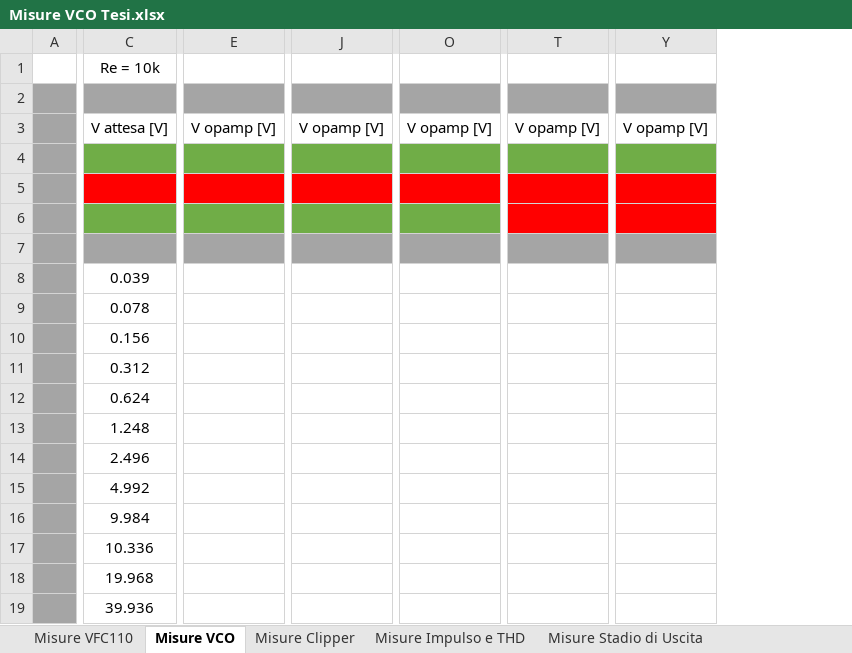
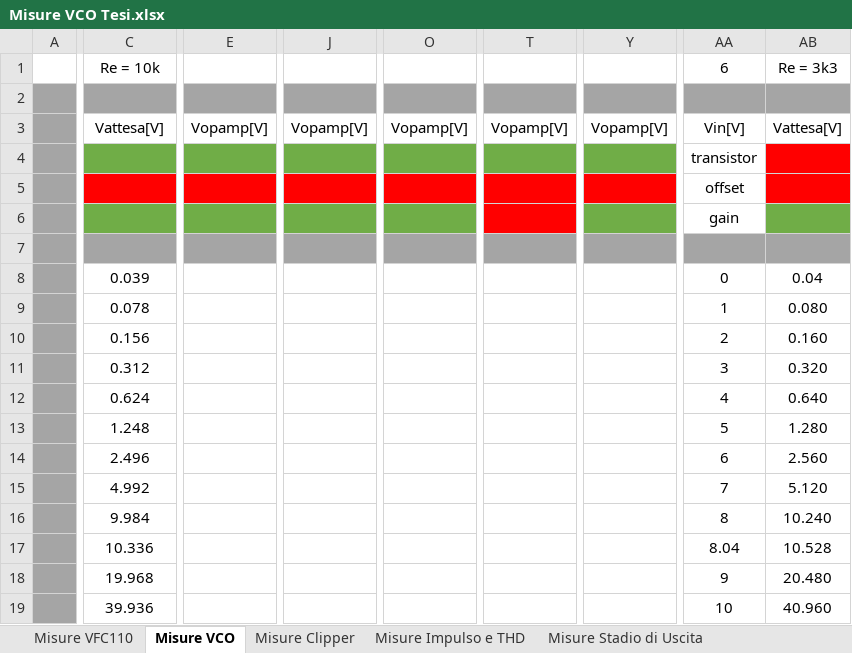
Before and after one commit to PippoGot/FGVCO, an Excel workbook: Elaborato Scritto/data/Misure VCO Tesi.xlsx, sheet Misure VCO, drawn as a sheet; only a part is shown, gaps mark what is left out; values as stored, in another font and other column widths than the file's, no borders; charts and pictures not drawn; removed rows and columns are numbered as before the commit, all else as after; rows hold the shown columns only; the diff covers the shown part only; the diff names each change by its address in the sheet, - before the commit and + after, or states it on an @@ line.

```diff
--- a/Elaborato Scritto/data/Misure VCO Tesi.xlsx (sheet Misure VCO)
+++ b/Elaborato Scritto/data/Misure VCO Tesi.xlsx (sheet Misure VCO)
-column E, row 3: V opamp [V]
+column E, row 3: Vopamp[V]
-column J, row 3: V opamp [V]
+column J, row 3: Vopamp[V]
-column O, row 3: V opamp [V]
+column O, row 3: Vopamp[V]
-column T, row 3: V opamp [V]
+column T, row 3: Vopamp[V]
-column Y, row 3: V opamp [V]
+column Y, row 3: Vopamp[V]
+column AA, rows 1-4: 6 |  | Vin[V] | transistor; rows 6-19: gain |  | 0 | 1 | 2 | 3 | 4 | 5 | 6 | 7 | 8 | 8.04 | 9 | 10
+column AB, rows 1-3: Re = 3k3 |  | Vattesa[V]; rows 8-19: 0.04 | 0.080 | 0.160 | 0.320 | 0.640 | 1.280 | 2.560 | 5.120 | 10.240 | 10.528 | 20.480 | 40.960
-C3: V attesa [V]
+C3: Vattesa[V]
-row 5: (empty)
+row 5:  |  |  |  |  |  |  | offset
```
Also changed, not shown: 3 added columns, 21 edited cells and cell formats elsewhere in this sheet, charts or pictures, 43 other files.
